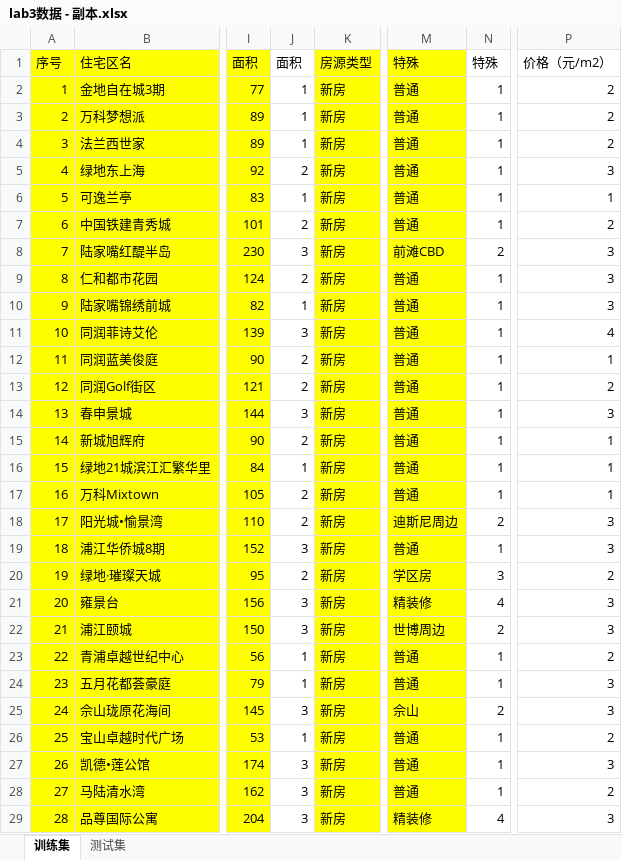
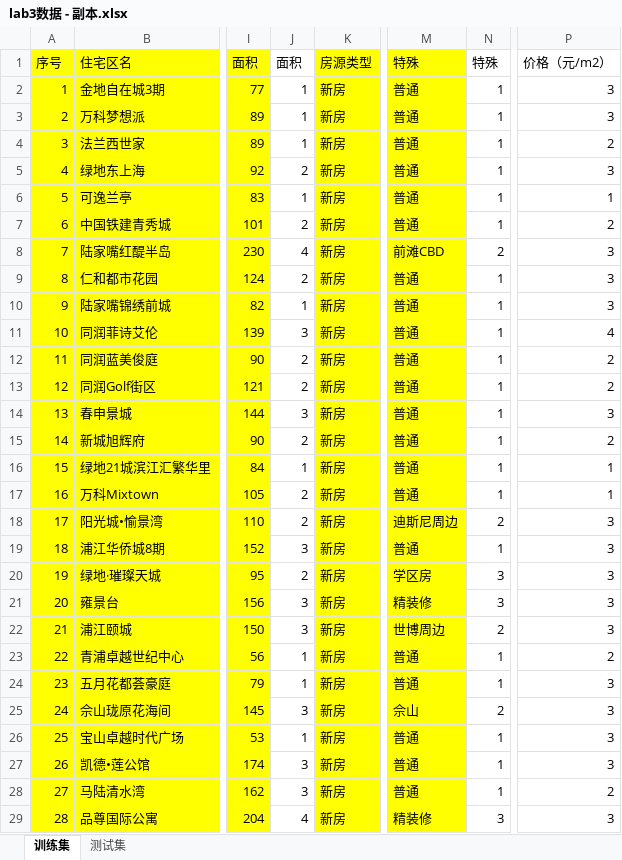
Before and after one commit to shiyinayuriko/ISPP, an Excel workbook: ISPP_Lab3/lab3数据 - 副本.xlsx, sheet 训练集, drawn as a sheet; only a part is shown, gaps mark what is left out; values as stored, in another font and other column widths than the file's, no borders; the diff covers the shown part only; the diff names each change by its address in the sheet, - before the commit and + after, or states it on an @@ line.

```diff
--- a/ISPP_Lab3/lab3数据 - 副本.xlsx (sheet 训练集)
+++ b/ISPP_Lab3/lab3数据 - 副本.xlsx (sheet 训练集)
-P2:P3: 2
+P2:P3: 3
-J8: 3
+J8: 4
-P12: 1
+P12: 2
-P15: 1
+P15: 2
-P20: 2
+P20: 3
-N21: 4
+N21: 3
-P26: 2
+P26: 3
-J29: 3
+J29: 4
-N29: 4
+N29: 3
```
Also changed, not shown: 27 edited cells elsewhere in this sheet, sheet 测试集, formulas that keep their value, 6 other files.
